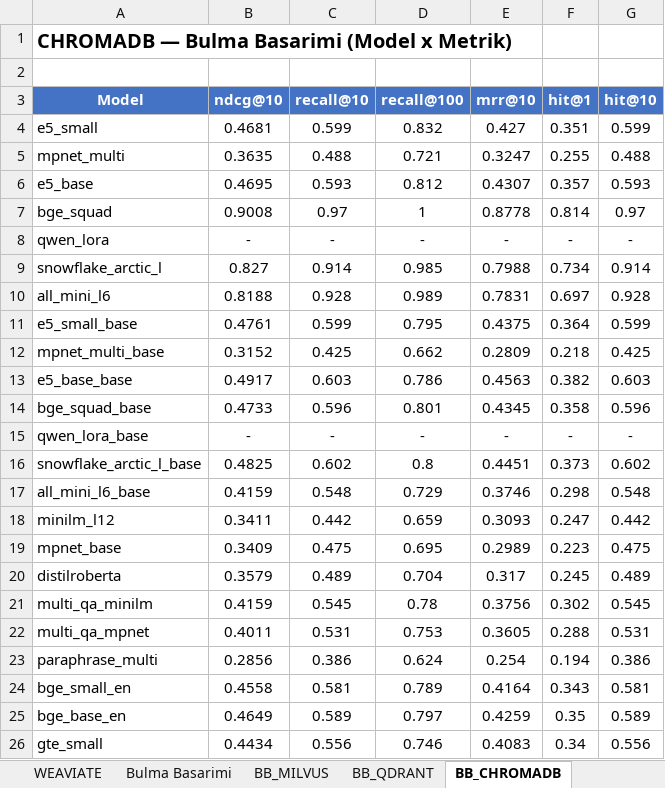
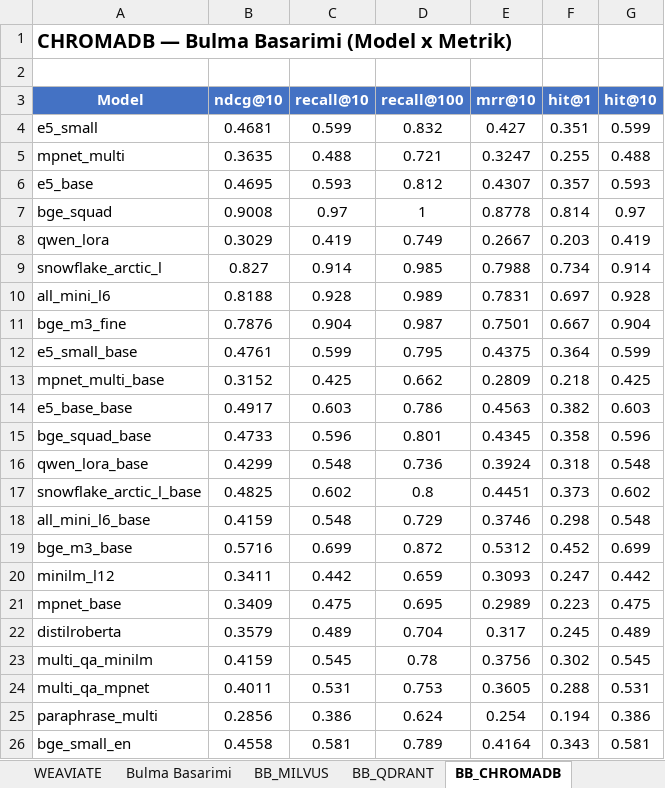
Before and after one commit to Ugurhandasdemir/Local_deep_research, an Excel workbook: multi_model_benchmark_results.xlsx, sheet BB_CHROMADB, drawn as a sheet; only a part is shown; the shorter side is filled out with more unchanged rows; values as stored, in another font and other column widths than the file's, no borders; addresses are those after the commit; the diff names each change by its address in the sheet, - before the commit and + after, or states it on an @@ line.

```diff
--- a/multi_model_benchmark_results.xlsx (sheet BB_CHROMADB)
+++ b/multi_model_benchmark_results.xlsx (sheet BB_CHROMADB)
-B8 (ndcg@10): -
+B8 (ndcg@10): 0.3029
-C8 (recall@10): -
+C8 (recall@10): 0.419
-D8 (recall@100): -
+D8 (recall@100): 0.749
-E8 (mrr@10): -
+E8 (mrr@10): 0.2667
-F8 (hit@1): -
+F8 (hit@1): 0.203
-G8 (hit@10): -
+G8 (hit@10): 0.419
+row 11: bge_m3_fine | 0.7876 | 0.904 | 0.987 | 0.7501 | 0.667 | 0.904
-B16 (ndcg@10): -
+B16 (ndcg@10): 0.4299
-C16 (recall@10): -
+C16 (recall@10): 0.548
-D16 (recall@100): -
+D16 (recall@100): 0.736
-E16 (mrr@10): -
+E16 (mrr@10): 0.3924
-F16 (hit@1): -
+F16 (hit@1): 0.318
-G16 (hit@10): -
+G16 (hit@10): 0.548
+row 19: bge_m3_base | 0.5716 | 0.699 | 0.872 | 0.5312 | 0.452 | 0.699
```
Also changed, not shown: sheet Arama Sonuclari, sheet Bulma Basarimi, sheet WEAVIATE, sheet BB_MILVUS, sheet BB_QDRANT, sheet BB_WEAVIATE, 7 more sheets, other sheet tabs, 5 other files.
